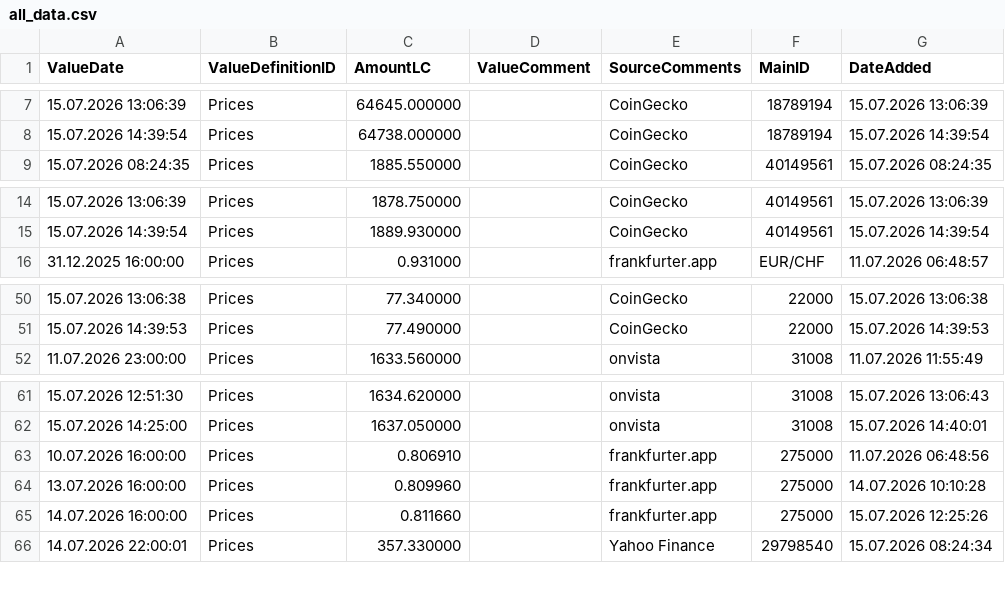
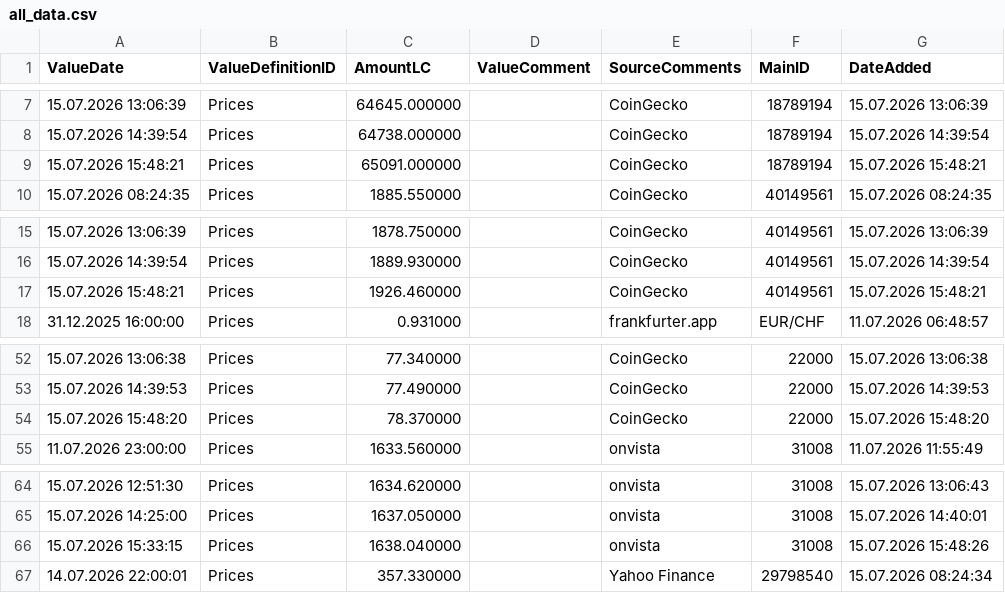
Before and after one commit to Munotstadt/financialdatacollector-public, a CSV file: all_data.csv, drawn as a sheet; only a part is shown, gaps mark what is left out; the diff covers the shown part only.

```diff
--- a/all_data.csv
+++ b/all_data.csv
@@ -8,2 +8,3 @@ ValueDate,ValueDefinitionID,AmountLC,ValueComment,SourceComments,MainID,DateAdde
 15.07.2026 14:39:54,Prices,64738.000000,,CoinGecko,18789194,15.07.2026 14:39:54
+15.07.2026 15:48:21,Prices,65091.000000,,CoinGecko,18789194,15.07.2026 15:48:21
 15.07.2026 08:24:35,Prices,1885.550000,,CoinGecko,40149561,15.07.2026 08:24:35
@@ -15,2 +16,3 @@ ValueDate,ValueDefinitionID,AmountLC,ValueComment,SourceComments,MainID,DateAdde
 15.07.2026 14:39:54,Prices,1889.930000,,CoinGecko,40149561,15.07.2026 14:39:54
+15.07.2026 15:48:21,Prices,1926.460000,,CoinGecko,40149561,15.07.2026 15:48:21
 31.12.2025 16:00:00,Prices,0.931000,,frankfurter.app,EUR/CHF,11.07.2026 06:48:57
@@ -51,2 +53,3 @@ ValueDate,ValueDefinitionID,AmountLC,ValueComment,SourceComments,MainID,DateAdde
 15.07.2026 14:39:53,Prices,77.490000,,CoinGecko,22000,15.07.2026 14:39:53
+15.07.2026 15:48:20,Prices,78.370000,,CoinGecko,22000,15.07.2026 15:48:20
 11.07.2026 23:00:00,Prices,1633.560000,,onvista,31008,11.07.2026 11:55:49
@@ -62,5 +65,3 @@ ValueDate,ValueDefinitionID,AmountLC,ValueComment,SourceComments,MainID,DateAdde
 15.07.2026 14:25:00,Prices,1637.050000,,onvista,31008,15.07.2026 14:40:01
-10.07.2026 16:00:00,Prices,0.806910,,frankfurter.app,275000,11.07.2026 06:48:56
-13.07.2026 16:00:00,Prices,0.809960,,frankfurter.app,275000,14.07.2026 10:10:28
-14.07.2026 16:00:00,Prices,0.811660,,frankfurter.app,275000,15.07.2026 12:25:26
+15.07.2026 15:33:15,Prices,1638.040000,,onvista,31008,15.07.2026 15:48:26
 14.07.2026 22:00:01,Prices,357.330000,,Yahoo Finance,29798540,15.07.2026 08:24:34
```
Also changed, not shown: 28 added rows elsewhere in this file.
